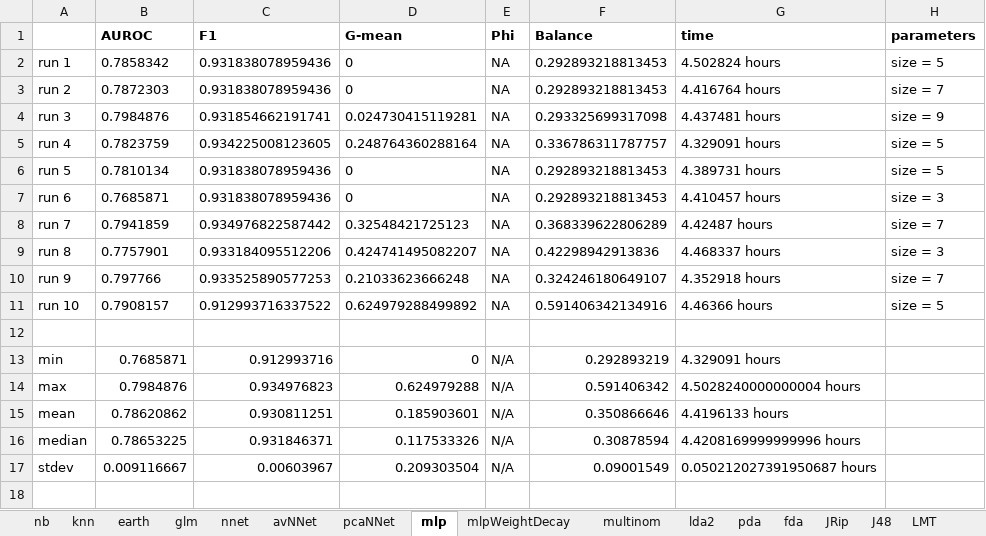
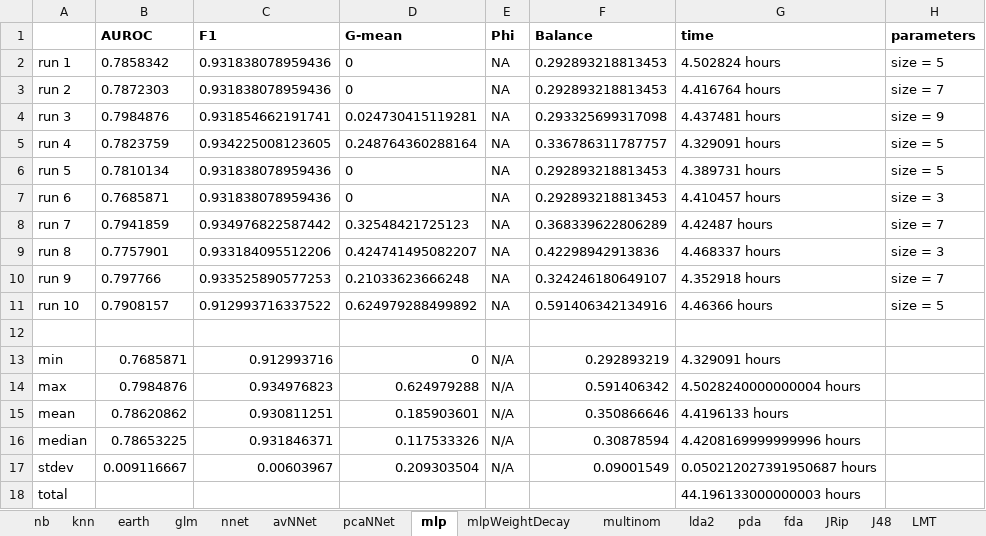
Before and after one commit to bateman/bap-script, an Excel workbook: output/tuning/aggregate-metrics.xlsx, sheet mlp, drawn as a sheet; values as stored, in another font and other column widths than the file's, no borders; the diff names each change by its address in the sheet, - before the commit and + after, or states it on an @@ line.

```diff
--- a/output/tuning/aggregate-metrics.xlsx (sheet mlp)
+++ b/output/tuning/aggregate-metrics.xlsx (sheet mlp)
+row 18: total |  |  |  |  |  | 44.196133000000003 hours
```
Also changed, not shown: sheet svmLinear, sheet glm, sheet treebag, sheet knn, sheet J48, sheet JRip, 20 more sheets, 1 other file.
